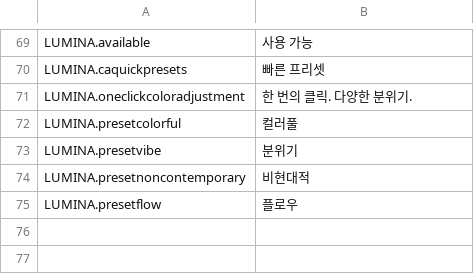
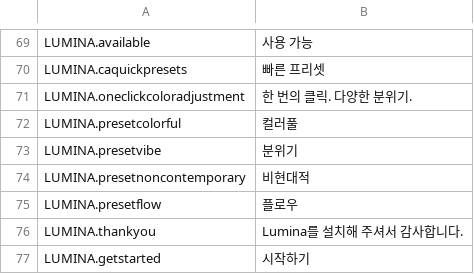
Before and after one commit to NyokoDev/LuminaCS2, a CSV file: l10n/ko-KR.csv, drawn as a sheet; only a part is shown, gaps mark what is left out.

```diff
--- a/l10n/ko-KR.csv
+++ b/l10n/ko-KR.csv
@@ -75 +75,3 @@
 "LUMINA.presetflow","플로우"
+"LUMINA.thankyou","Lumina를 설치해 주셔서 감사합니다."
+"LUMINA.getstarted","시작하기"
```
Also changed, not shown: l10n/de-DE.csv, l10n/ja-JP.csv, 18 other files.
